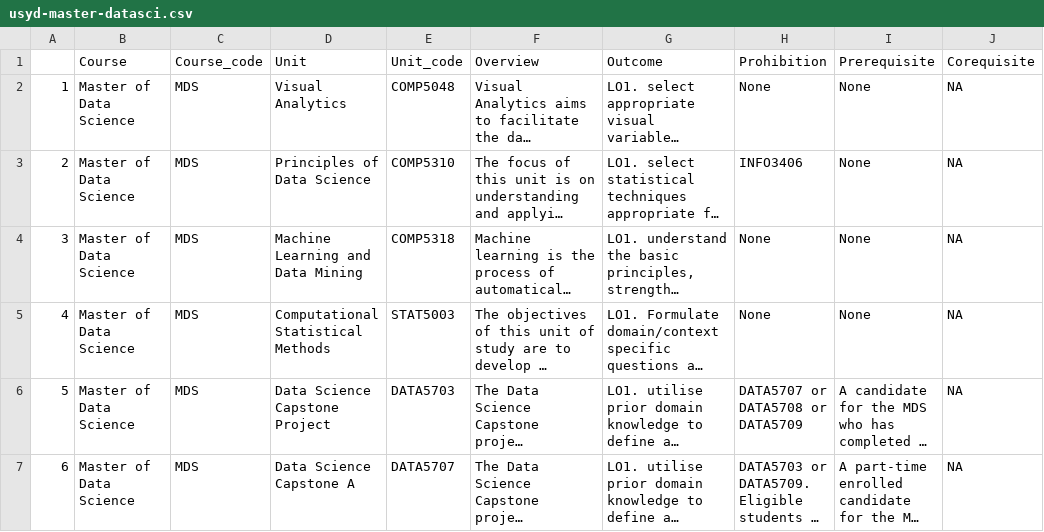
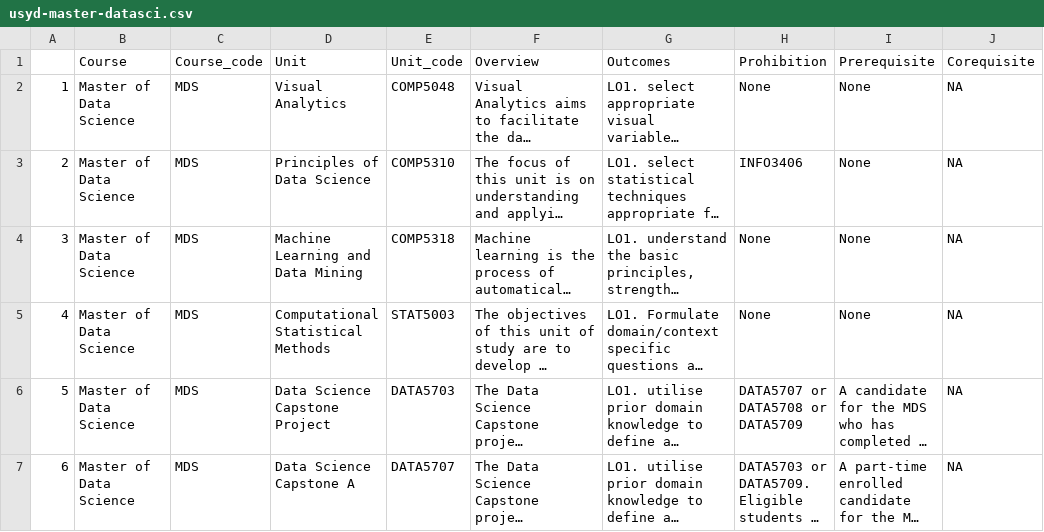
Before and after one commit to numbats/datasci-courses, a CSV file: data/usyd-master-datasci.csv, drawn as a sheet; only a part is shown; long unchanged cells end in …; the diff names each change by its address in the sheet, - before the commit and + after, or states it on an @@ line.

Commit message:
updated variable name and data file for usyd, created file for text analysis- unit outcomes

```diff
--- a/data/usyd-master-datasci.csv
+++ b/data/usyd-master-datasci.csv
-G1: Outcome
+G1: Outcomes
```
Also changed, not shown: 2 other files.
